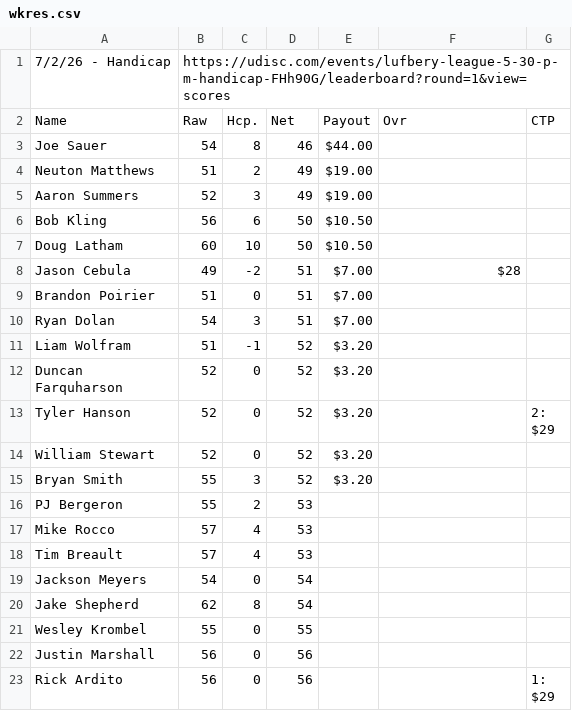
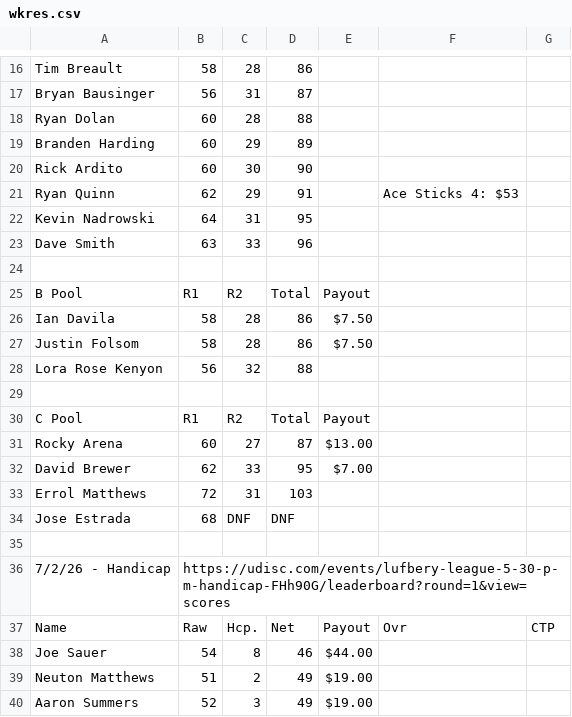
Before and after one commit to tylerjhanson/lufbery-disc-golf, a CSV file: src/data/wkres.csv, drawn as a sheet; only a part is shown, gaps mark what is left out; the shorter side is filled out with more unchanged rows; the diff covers the shown part only.

```diff
--- a/src/data/wkres.csv
+++ b/src/data/wkres.csv
@@ -1 +16,21 @@
+Tim Breault,58,28,86,,,
+Bryan Bausinger,56,31,87,,,
+Ryan Dolan,60,28,88,,,
+Branden Harding,60,29,89,,,
+Rick Ardito,60,30,90,,,
+Ryan Quinn,62,29,91,,Ace Sticks 4: $53,
+Kevin Nadrowski,64,31,95,,,
+Dave Smith,63,33,96,,,
+,,,,,,
+B Pool,R1,R2,Total,Payout,,
+Ian Davila,58,28,86,$7.50,,
+Justin Folsom,58,28,86,$7.50,,
+Lora Rose Kenyon,56,32,88,,,
+,,,,,,
+C Pool,R1,R2,Total,Payout,,
+Rocky Arena,60,27,87,$13.00,,
+David Brewer,62,33,95,$7.00,,
+Errol Matthews,72,31,103,,,
+Jose Estrada,68,DNF,DNF,,,
+,,,,,,
 7/2/26 - Handicap,https://udisc.com/events/lufbery-league-5-30-p-m-handicap-FHh90G/leaderboard?round=1&view=scores,,,,,
```
Also changed, not shown: 15 added rows elsewhere in this file, src/data/handicap-tag-history.csv, src/data/hcp.csv.
